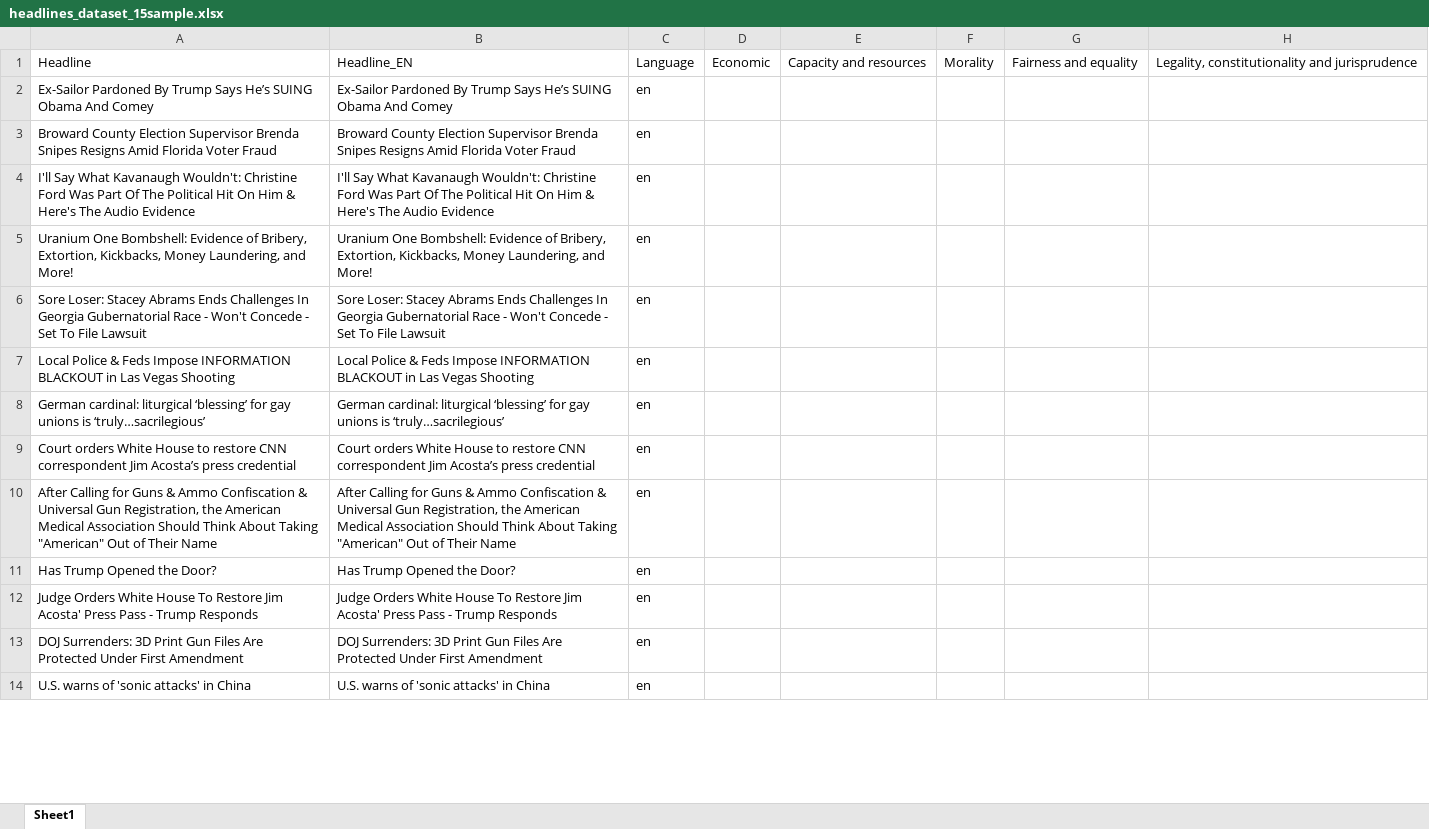
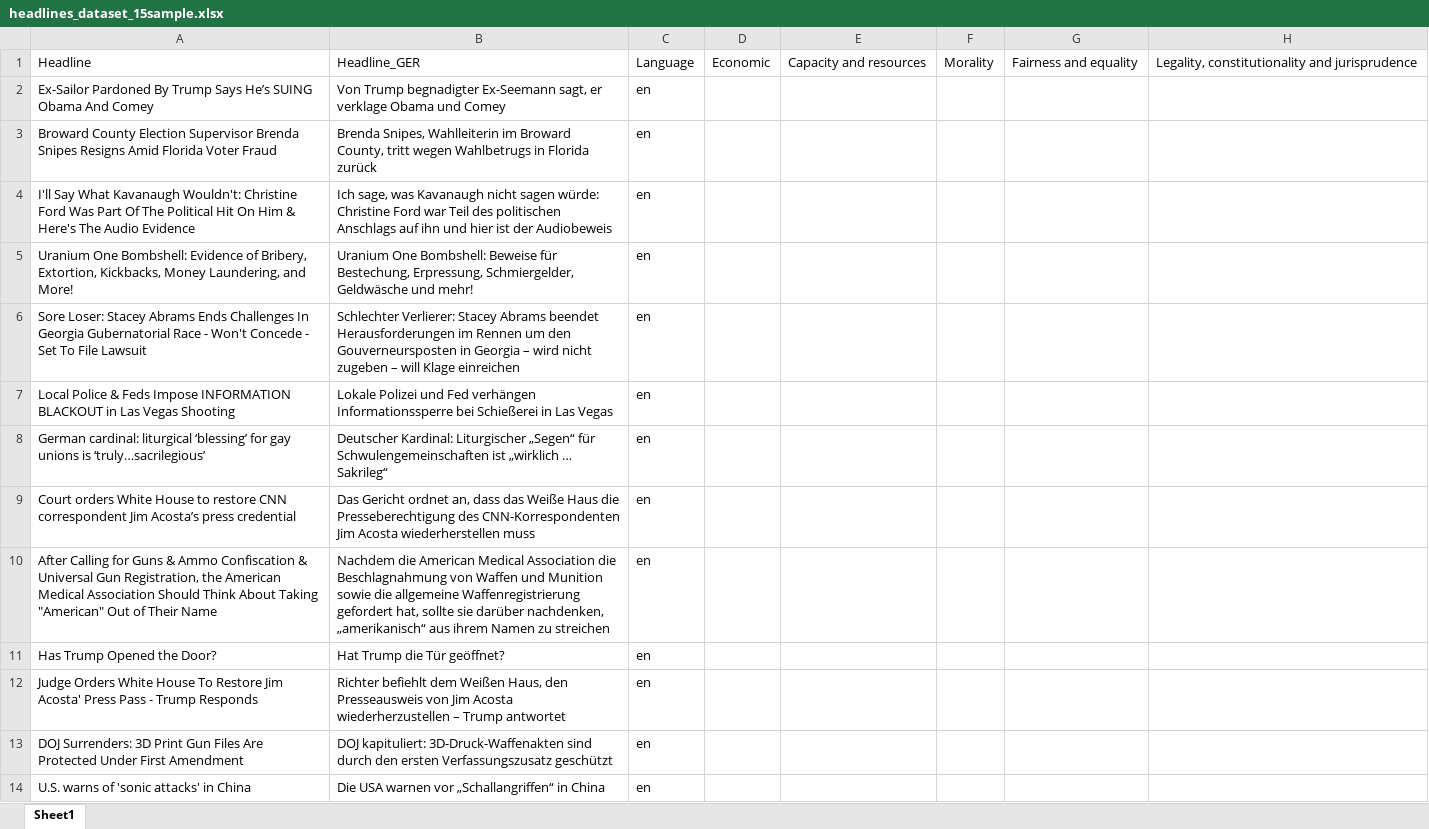
Before and after one commit to ItsTheTai/frame_detect_NLP, an Excel workbook: preprocessing/headlines_dataset_15sample.xlsx, sheet Sheet1, drawn as a sheet; only a part is shown; values as stored, in another font and other column widths than the file's, no borders; the diff covers the shown part only; the diff names each change by its address in the sheet, - before the commit and + after, or states it on an @@ line.

Commit message:
Translate headlines to German and update datasets
Update preprocessing/headline_extract.ipynb to translate headlines to German (GoogleTranslator target set to 'de'), rename translated column to Headline_GER, and adjust ordered_columns accordingly. Cleaned notebook outputs/execution counts. Regenerated binary Excel outputs preprocessing/headlines_dataset.xlsx and preprocessing/headlines_dataset_15sample.xlsx to reflect the changes.

```diff
--- a/preprocessing/headlines_dataset_15sample.xlsx (sheet Sheet1)
+++ b/preprocessing/headlines_dataset_15sample.xlsx (sheet Sheet1)
-B1: Headline_EN
+B1: Headline_GER
-B2: Ex-Sailor Pardoned By Trump Says He’s SUING Obama And Comey
+B2: Von Trump begnadigter Ex-Seemann sagt, er verklage Obama und Comey
-B3: Broward County Election Supervisor Brenda Snipes Resigns Amid Florida Voter Fraud
+B3: Brenda Snipes, Wahlleiterin im Broward County, tritt wegen Wahlbetrugs in Florida zurück
-B4: I'll Say What Kavanaugh Wouldn't: Christine Ford Was Part Of The Political Hit On Him & Here's The Audio Evidence
+B4: Ich sage, was Kavanaugh nicht sagen würde: Christine Ford war Teil des politischen Anschlags auf ihn und hier ist der Audiobeweis
-B5: …One Bombshell: Evidence of Bribery, Extortion, Kickbacks, Money Laundering, and More!
+B5: …One Bombshell: Beweise für Bestechung, Erpressung, Schmiergelder, Geldwäsche und mehr!
-B6: Sore Loser: Stacey Abrams Ends Challenges In Georgia Gubernatorial Race - Won't Concede - Set To File Lawsuit
+B6: Schlechter Verlierer: Stacey Abrams beendet Herausforderungen im Rennen um den Gouverneursposten in Georgia – wird nicht zugeben – will Klage einreichen
-B7: Local Police & Feds Impose INFORMATION BLACKOUT in Las Vegas Shooting
+B7: Lokale Polizei und Fed verhängen Informationssperre bei Schießerei in Las Vegas
-B8: German cardinal: liturgical ‘blessing’ for gay unions is ‘truly…sacrilegious’
+B8: Deutscher Kardinal: Liturgischer „Segen“ für Schwulengemeinschaften ist „wirklich … Sakrileg“
-B9: Court orders White House to restore CNN correspondent Jim Acosta’s press credential
+B9: Das Gericht ordnet an, dass das Weiße Haus die Presseberechtigung des CNN-Korrespondenten Jim Acosta wiederherstellen muss
-B10: After Calling for Guns & Ammo Confiscation & Universal Gun Registration, the American Medical Association Should Think About Taking "American" Out of Their Name
+B10: Nachdem die American Medical Association die Beschlagnahmung von Waffen und Munition sowie die allgemeine Waffenregistrierung gefordert hat, sollte sie darüber nachdenken, „amerikanisch“ aus ihrem Namen zu streichen
-B11: Has Trump Opened the Door?
+B11: Hat Trump die Tür geöffnet?
-B12: Judge Orders White House To Restore Jim Acosta' Press Pass - Trump Responds
+B12: Richter befiehlt dem Weißen Haus, den Presseausweis von Jim Acosta wiederherzustellen – Trump antwortet
-B13: DOJ Surrenders: 3D Print Gun Files Are Protected Under First Amendment
+B13: DOJ kapituliert: 3D-Druck-Waffenakten sind durch den ersten Verfassungszusatz geschützt
-B14: U.S. warns of 'sonic attacks' in China
+B14: Die USA warnen vor „Schallangriffen“ in China
```
Also changed, not shown: 196 edited cells elsewhere in this sheet, preprocessing/headlines_dataset.xlsx, 1 other file.
